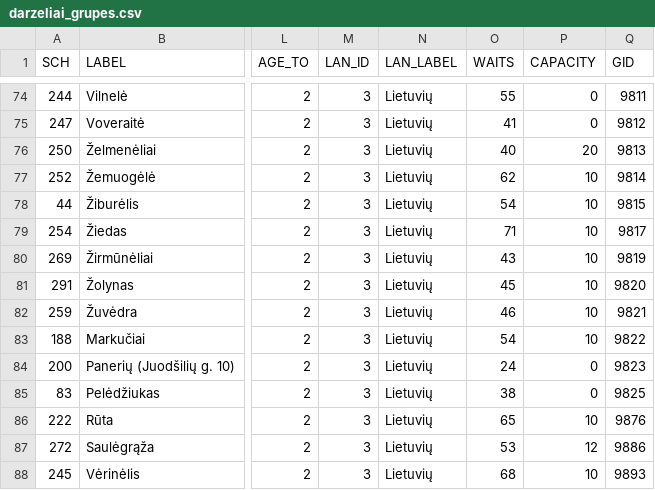
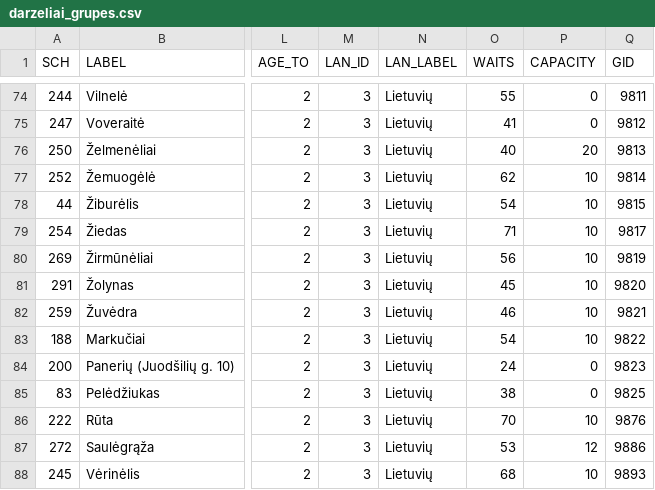
Before and after one commit to vilnius/darzeliai, a CSV file: data/darzeliai_grupes.csv, drawn as a sheet; only a part is shown, gaps mark what is left out; the diff names each change by its address in the sheet, - before the commit and + after, or states it on an @@ line.

Commit message:
automatic daily update

```diff
--- a/data/darzeliai_grupes.csv
+++ b/data/darzeliai_grupes.csv
-O80 (WAITS): 43
+O80 (WAITS): 56
-O86 (WAITS): 65
+O86 (WAITS): 70
```
